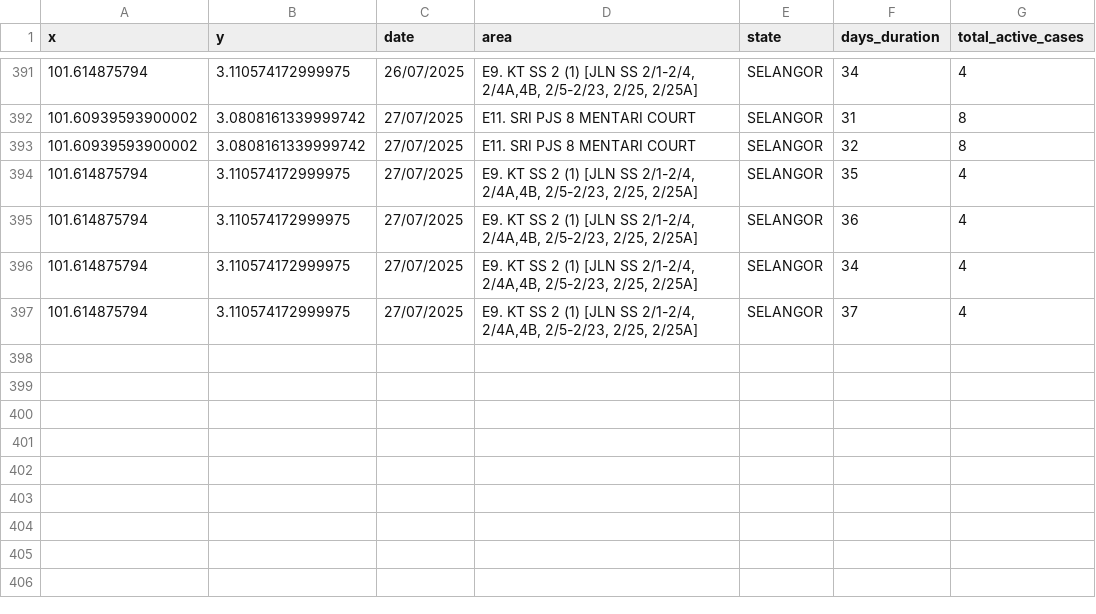
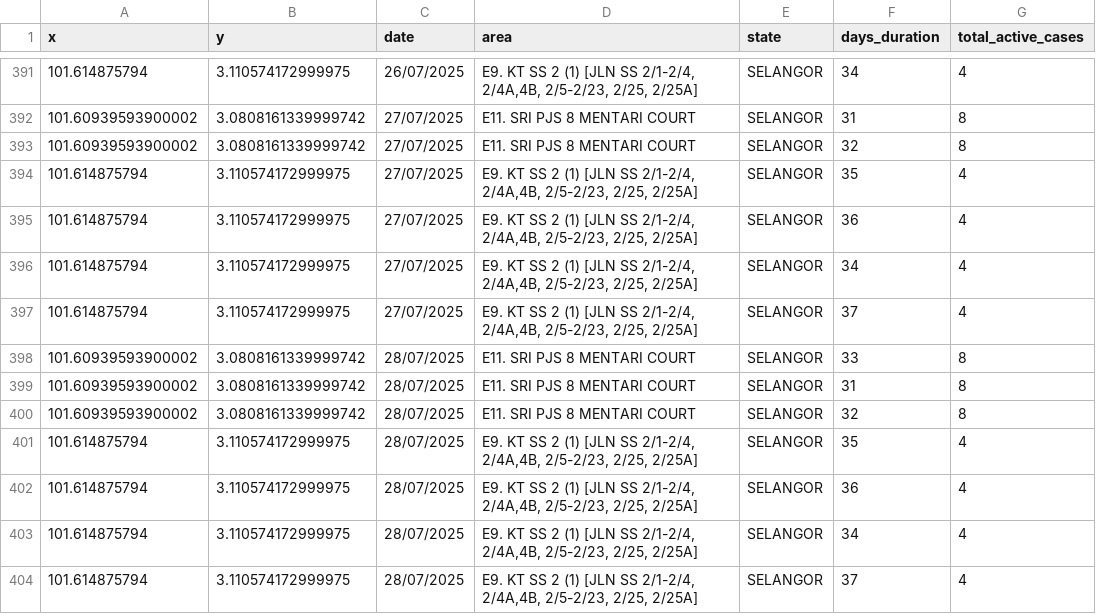
Before and after one commit to adamarbain/DailyScrapDengueData, a CSV file: dengue_hotspot.csv, drawn as a sheet; only a part is shown, gaps mark what is left out; the diff names each change by its address in the sheet, - before the commit and + after, or states it on an @@ line.

```diff
--- a/dengue_hotspot.csv
+++ b/dengue_hotspot.csv
+row 398: 101.60939593900002 | 3.0808161339999742 | 28/07/2025 | E11. SRI PJS 8 MENTARI COURT | SELANGOR | 33 | 8
+row 399: 101.60939593900002 | 3.0808161339999742 | 28/07/2025 | E11. SRI PJS 8 MENTARI COURT | SELANGOR | 31 | 8
+row 400: 101.60939593900002 | 3.0808161339999742 | 28/07/2025 | E11. SRI PJS 8 MENTARI COURT | SELANGOR | 32 | 8
+row 401: 101.614875794 | 3.110574172999975 | 28/07/2025 | E9. KT SS 2 (1) [JLN SS 2/1-2/4, 2/4A,4B, 2/5-2/23, 2/25, 2/25A] | SELANGOR | 35 | 4
+row 402: 101.614875794 | 3.110574172999975 | 28/07/2025 | E9. KT SS 2 (1) [JLN SS 2/1-2/4, 2/4A,4B, 2/5-2/23, 2/25, 2/25A] | SELANGOR | 36 | 4
+row 403: 101.614875794 | 3.110574172999975 | 28/07/2025 | E9. KT SS 2 (1) [JLN SS 2/1-2/4, 2/4A,4B, 2/5-2/23, 2/25, 2/25A] | SELANGOR | 34 | 4
+row 404: 101.614875794 | 3.110574172999975 | 28/07/2025 | E9. KT SS 2 (1) [JLN SS 2/1-2/4, 2/4A,4B, 2/5-2/23, 2/25, 2/25A] | SELANGOR | 37 | 4
```
Also changed, not shown: active_dengue.csv.
